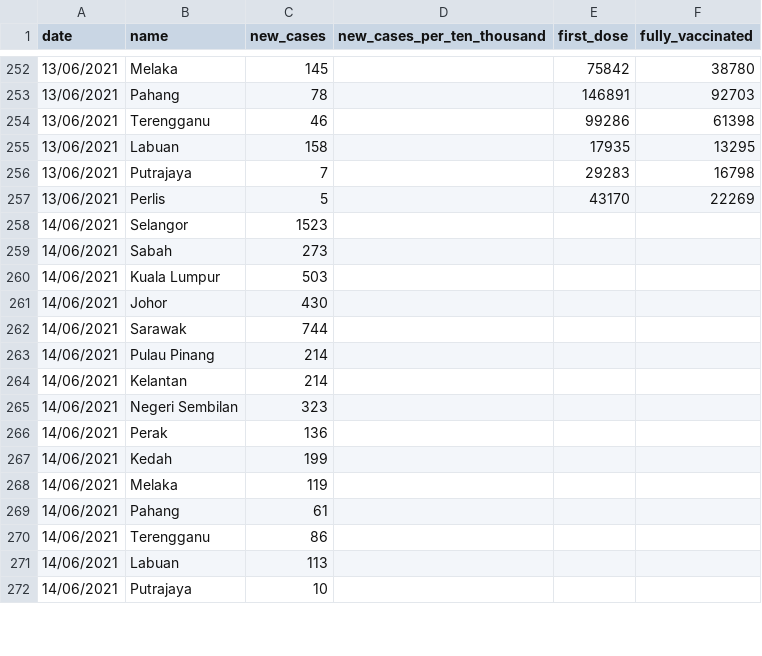
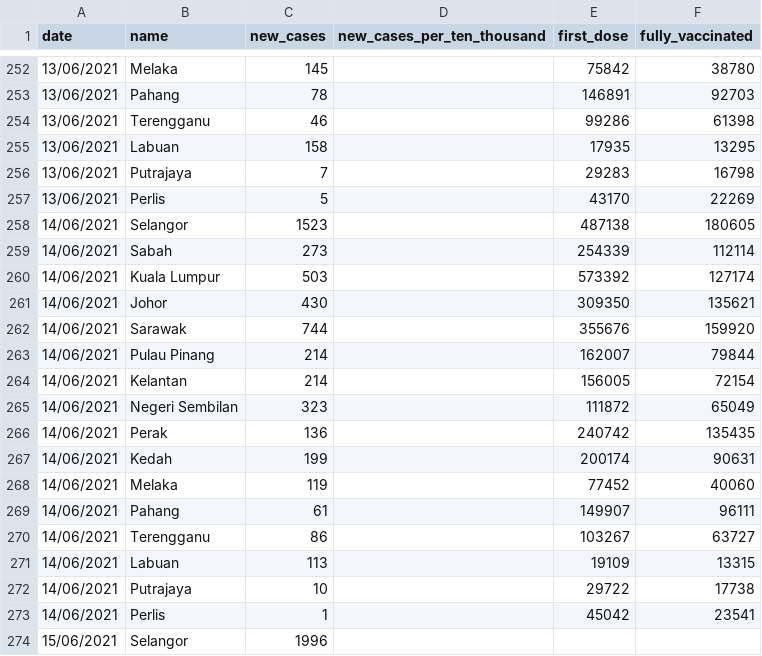
Before and after one commit to fyii200/MalaysiaCOVID19, a CSV file: data/states.csv, drawn as a sheet; only a part is shown, gaps mark what is left out; the diff covers the shown part only.

```diff
--- a/data/states.csv
+++ b/data/states.csv
@@ -257,16 +257,18 @@ date,name,new_cases,new_cases_per_ten_thousand,first_dose,fully_vaccinated
 13/06/2021,Perlis,5,,43170,22269
-14/06/2021,Selangor,1523,,,
-14/06/2021,Sabah,273,,,
-14/06/2021,Kuala Lumpur,503,,,
-14/06/2021,Johor,430,,,
-14/06/2021,Sarawak,744,,,
-14/06/2021,Pulau Pinang,214,,,
-14/06/2021,Kelantan,214,,,
-14/06/2021,Negeri Sembilan,323,,,
-14/06/2021,Perak,136,,,
-14/06/2021,Kedah,199,,,
-14/06/2021,Melaka,119,,,
-14/06/2021,Pahang,61,,,
-14/06/2021,Terengganu,86,,,
-14/06/2021,Labuan,113,,,
-14/06/2021,Putrajaya,10,,,
+14/06/2021,Selangor,1523,,487138,180605
+14/06/2021,Sabah,273,,254339,112114
+14/06/2021,Kuala Lumpur,503,,573392,127174
+14/06/2021,Johor,430,,309350,135621
+14/06/2021,Sarawak,744,,355676,159920
+14/06/2021,Pulau Pinang,214,,162007,79844
+14/06/2021,Kelantan,214,,156005,72154
+14/06/2021,Negeri Sembilan,323,,111872,65049
+14/06/2021,Perak,136,,240742,135435
+14/06/2021,Kedah,199,,200174,90631
+14/06/2021,Melaka,119,,77452,40060
+14/06/2021,Pahang,61,,149907,96111
+14/06/2021,Terengganu,86,,103267,63727
+14/06/2021,Labuan,113,,19109,13315
+14/06/2021,Putrajaya,10,,29722,17738
+14/06/2021,Perlis,1,,45042,23541
+15/06/2021,Selangor,1996,,,
```
Also changed, not shown: 14 added rows and 1 edited cell elsewhere in this file, data/mys.csv, data/vaccine.csv, 8 other files.
